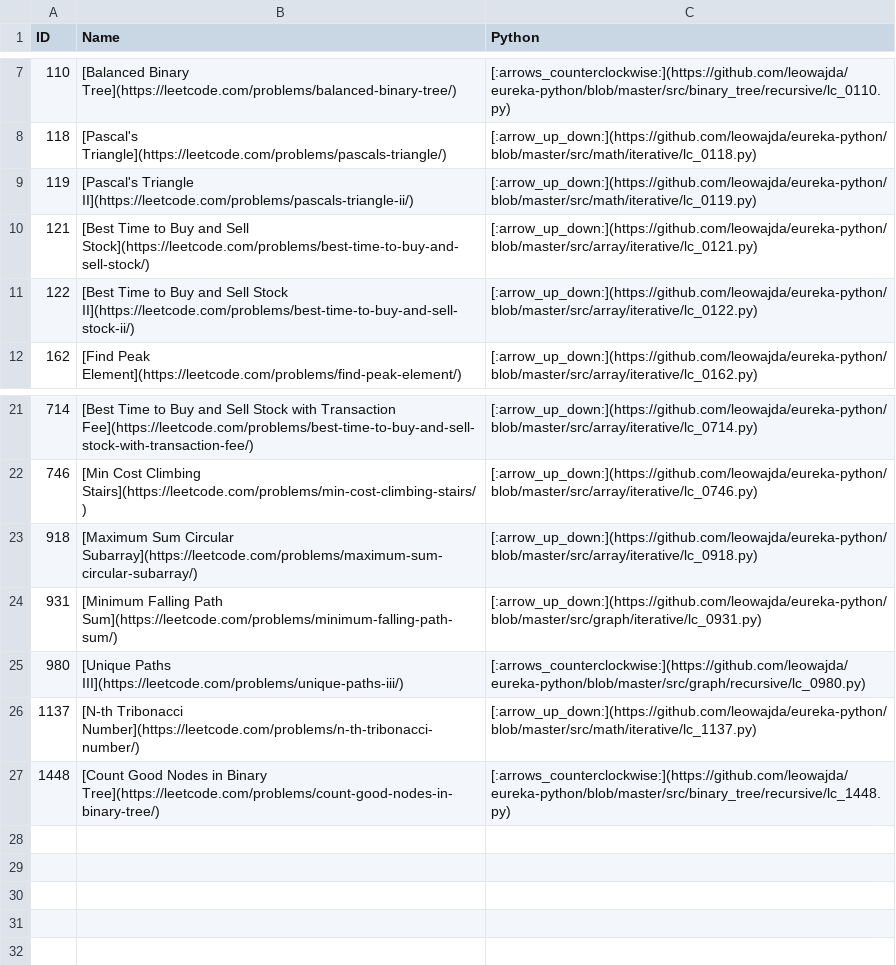
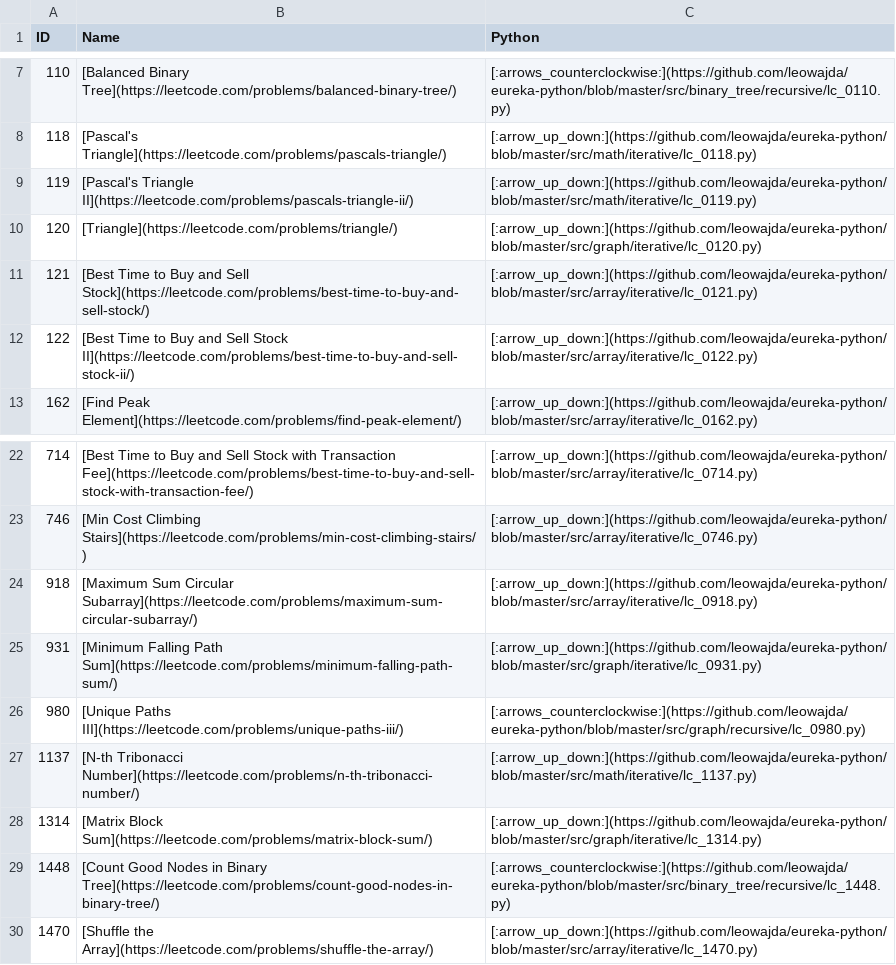
Before and after one commit to leowajda/eureka-python, a CSV file: docs/data.csv, drawn as a sheet; only a part is shown, gaps mark what is left out.

```diff
--- a/docs/data.csv
+++ b/docs/data.csv
@@ -9,2 +9,3 @@ ID,Name,Python
 119,[Pascal's Triangle II](https://leetcode.com/problems/pascals-triangle-ii/),[:arrow_up_down:](https://github.com/leowajda/eureka-python/blob/master/src/math/iterative/lc_0119.py)
+120,[Triangle](https://leetcode.com/problems/triangle/),[:arrow_up_down:](https://github.com/leowajda/eureka-python/blob/master/src/graph/iterative/lc_0120.py)
 121,[Best Time to Buy and Sell Stock](https://leetcode.com/problems/best-time-to-buy-and-sell-stock/),[:arrow_up_down:](https://github.com/leowajda/eureka-python/blob/master/src/array/iterative/lc_0121.py)
@@ -26,2 +27,4 @@ ID,Name,Python
 1137,[N-th Tribonacci Number](https://leetcode.com/problems/n-th-tribonacci-number/), [:arrow_up_down:](https://github.com/leowajda/eureka-python/blob/master/src/math/iterative/lc_1137.py)
+1314,[Matrix Block Sum](https://leetcode.com/problems/matrix-block-sum/),[:arrow_up_down:](https://github.com/leowajda/eureka-python/blob/master/src/graph/iterative/lc_1314.py)
 1448,[Count Good Nodes in Binary Tree](https://leetcode.com/problems/count-good-nodes-in-binary-tree/),[:arrows_counterclockwise:](https://github.com/leowajda/eureka-python/blob/master/src/binary_tree/recursive/lc_1448.py)
+1470,[Shuffle the Array](https://leetcode.com/problems/shuffle-the-array/),[:arrow_up_down:](https://github.com/leowajda/eureka-python/blob/master/src/array/iterative/lc_1470.py)
```
Also changed, not shown: 1 other file.
